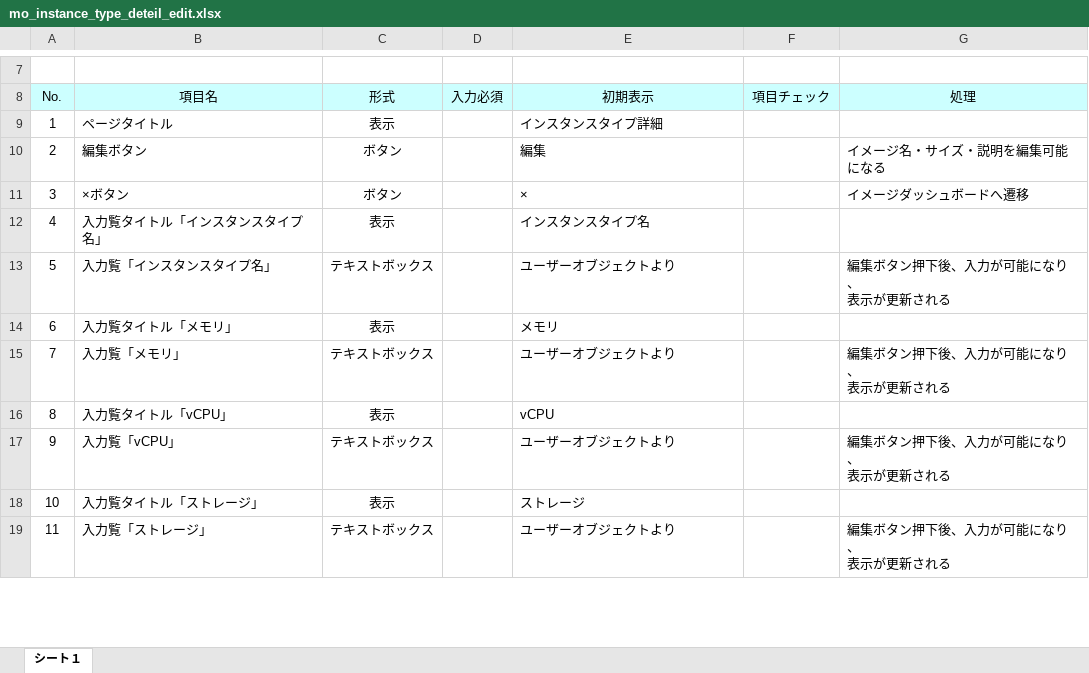
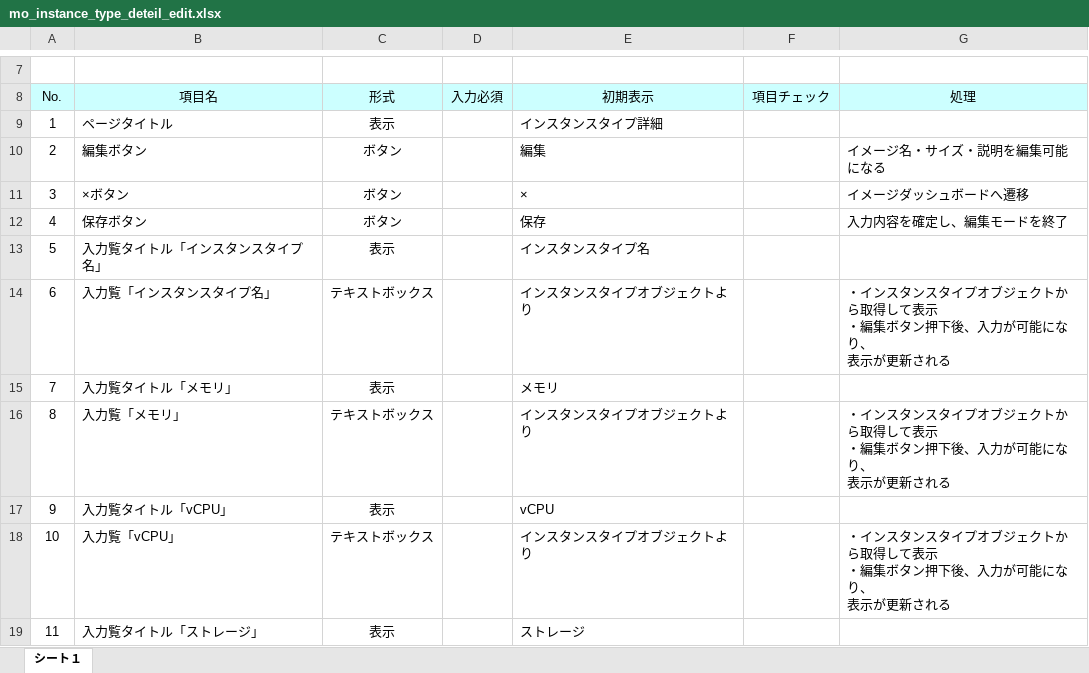
Before and after one commit to okkass/Kamata-Cloud-Infrastructure, an Excel workbook: docs/画面項目定義書/mo_instance_type_deteil_edit.xlsx, sheet シート１, drawn as a sheet; only a part is shown, gaps mark what is left out; values as stored, in another font and other column widths than the file's, no borders; charts and pictures not drawn; ↵ is a line break in a cell; the diff covers the shown part only; the diff names each change by its address in the sheet, - before the commit and + after, or states it on an @@ line.

Commit message:
画面項目定義　mo_instance_type_detail_edit　修正

```diff
--- a/docs/画面項目定義書/mo_instance_type_deteil_edit.xlsx (sheet シート１)
+++ b/docs/画面項目定義書/mo_instance_type_deteil_edit.xlsx (sheet シート１)
-B12 (項目名): 入力覧タイトル「インスタンスタイプ名」
+B12 (項目名): 保存ボタン
-C12 (形式): 表示
+C12 (形式): ボタン
-E12 (初期表示): インスタンスタイプ名
+E12 (初期表示): 保存
-G12 (処理): (empty)
+G12 (処理): 入力内容を確定し、編集モードを終了
-B13 (項目名): 入力覧「インスタンスタイプ名」
+B13 (項目名): 入力覧タイトル「インスタンスタイプ名」
-C13 (形式): テキストボックス
+C13 (形式): 表示
-E13 (初期表示): ユーザーオブジェクトより
+E13 (初期表示): インスタンスタイプ名
-G13 (処理): 編集ボタン押下後、入力が可能になり、 ↵ 表示が更新される
+G13 (処理): (empty)
-B14 (項目名): 入力覧タイトル「メモリ」
+B14 (項目名): 入力覧「インスタンスタイプ名」
-C14 (形式): 表示
+C14 (形式): テキストボックス
-E14 (初期表示): メモリ
+E14 (初期表示): インスタンスタイプオブジェクトより
-G14 (処理): (empty)
+G14 (処理): ・インスタンスタイプオブジェクトから取得して表示 ↵ ・編集ボタン押下後、入力が可能になり、 ↵ 表示が更新される
-B15 (項目名): 入力覧「メモリ」
+B15 (項目名): 入力覧タイトル「メモリ」
-C15 (形式): テキストボックス
+C15 (形式): 表示
-E15 (初期表示): ユーザーオブジェクトより
+E15 (初期表示): メモリ
-G15 (処理): 編集ボタン押下後、入力が可能になり、 ↵ 表示が更新される
+G15 (処理): (empty)
-B16 (項目名): 入力覧タイトル「vCPU」
+B16 (項目名): 入力覧「メモリ」
-C16 (形式): 表示
+C16 (形式): テキストボックス
-E16 (初期表示): vCPU
+E16 (初期表示): インスタンスタイプオブジェクトより
-G16 (処理): (empty)
+G16 (処理): ・インスタンスタイプオブジェクトから取得して表示 ↵ ・編集ボタン押下後、入力が可能になり、 ↵ 表示が更新される
-B17 (項目名): 入力覧「vCPU」
+B17 (項目名): 入力覧タイトル「vCPU」
-C17 (形式): テキストボックス
+C17 (形式): 表示
-E17 (初期表示): ユーザーオブジェクトより
+E17 (初期表示): vCPU
-G17 (処理): 編集ボタン押下後、入力が可能になり、 ↵ 表示が更新される
+G17 (処理): (empty)
-B18 (項目名): 入力覧タイトル「ストレージ」
+B18 (項目名): 入力覧「vCPU」
-C18 (形式): 表示
+C18 (形式): テキストボックス
-E18 (初期表示): ストレージ
+E18 (初期表示): インスタンスタイプオブジェクトより
-G18 (処理): (empty)
+G18 (処理): ・インスタンスタイプオブジェクトから取得して表示 ↵ ・編集ボタン押下後、入力が可能になり、 ↵ 表示が更新される
-B19 (項目名): 入力覧「ストレージ」
+B19 (項目名): 入力覧タイトル「ストレージ」
-C19 (形式): テキストボックス
+C19 (形式): 表示
-E19 (初期表示): ユーザーオブジェクトより
+E19 (初期表示): ストレージ
-G19 (処理): 編集ボタン押下後、入力が可能になり、 ↵ 表示が更新される
+G19 (処理): (empty)
```
Also changed, not shown: 4 edited cells elsewhere in this sheet.
